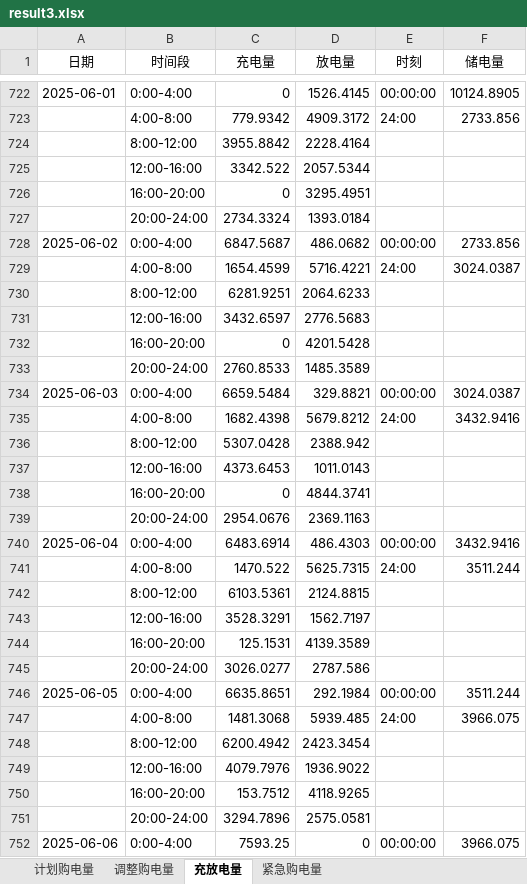
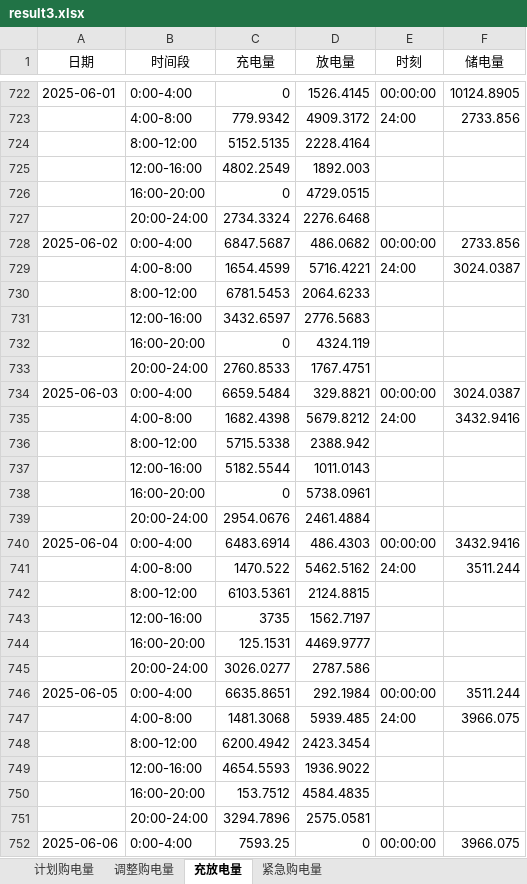
Before and after one commit to runakogitss/CUMCM-10thSeptember, an Excel workbook: results/result3.xlsx, sheet 充放电量, drawn as a sheet; only a part is shown, gaps mark what is left out; values as stored, in another font and other column widths than the file's, no borders; removed rows and columns are numbered as before the commit, all else as after; the diff covers the shown part only; the diff names each change by its address in the sheet, - before the commit and + after, or states it on an @@ line.

```diff
--- a/results/result3.xlsx (sheet 充放电量)
+++ b/results/result3.xlsx (sheet 充放电量)
-C724 (充电量): 3955.8842
+C724 (充电量): 5152.5135
-row 725:  | 12:00-16:00 | 3342.522 | 2057.5344
+row 725:  | 12:00-16:00 | 4802.2549 | 1892.003
-D726 (放电量): 3295.4951
+D726 (放电量): 4729.0515
-D727 (放电量): 1393.0184
+D727 (放电量): 2276.6468
-C730 (充电量): 6281.9251
+C730 (充电量): 6781.5453
-D732 (放电量): 4201.5428
+D732 (放电量): 4324.119
-D733 (放电量): 1485.3589
+D733 (放电量): 1767.4751
-C736 (充电量): 5307.0428
+C736 (充电量): 5715.5338
-C737 (充电量): 4373.6453
+C737 (充电量): 5182.5544
-D738 (放电量): 4844.3741
+D738 (放电量): 5738.0961
-D739 (放电量): 2369.1163
+D739 (放电量): 2461.4884
-D741 (放电量): 5625.7315
+D741 (放电量): 5462.5162
-C743 (充电量): 3528.3291
+C743 (充电量): 3735
-D744 (放电量): 4139.3589
+D744 (放电量): 4469.9777
-C749 (充电量): 4079.7976
+C749 (充电量): 4654.5593
-D750 (放电量): 4118.9265
+D750 (放电量): 4584.4835
```
Also changed, not shown: 31 added rows, 31 removed rows and 419 edited cells elsewhere in this sheet, sheet 调整购电量, sheet 紧急购电量, sheet 计划购电量, results/Q2_optimized.xlsx, results/q4_sensitivity.xlsx, 26 other files.
